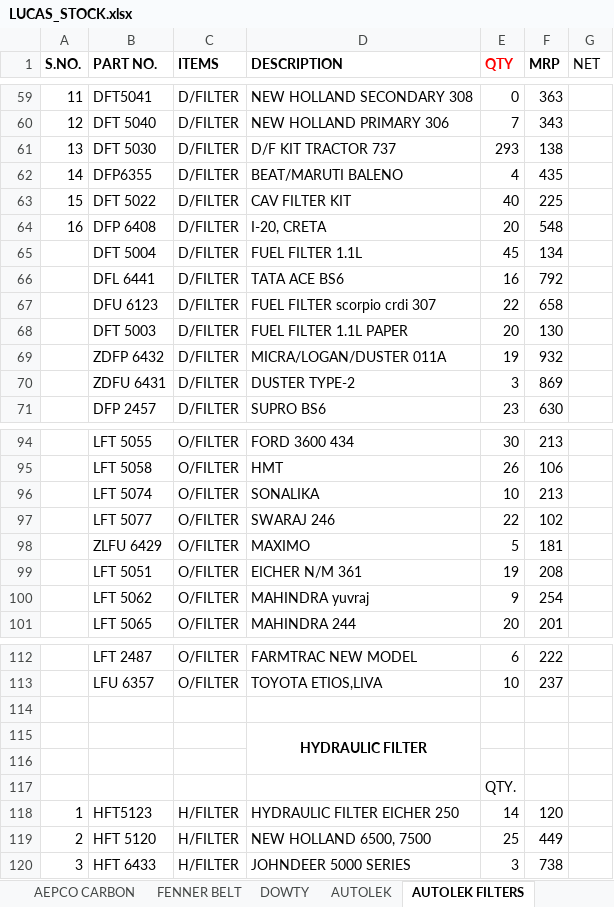
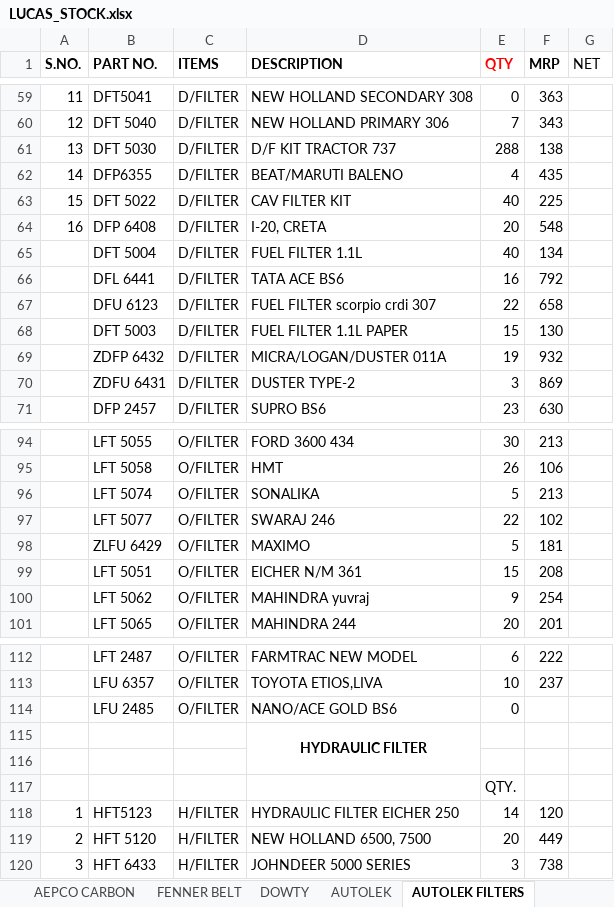
Before and after one commit to piyushh-ai/Update-Stock, an Excel workbook: backend/public/LUCAS_STOCK.xlsx, sheet AUTOLEK FILTERS, drawn as a sheet; only a part is shown, gaps mark what is left out; values as stored, in another font and other column widths than the file's, no borders; the diff covers the shown part only; the diff names each change by its address in the sheet, - before the commit and + after, or states it on an @@ line.

```diff
--- a/backend/public/LUCAS_STOCK.xlsx (sheet AUTOLEK FILTERS)
+++ b/backend/public/LUCAS_STOCK.xlsx (sheet AUTOLEK FILTERS)
-E61 (QTY): 293
+E61 (QTY): 288
-E65 (QTY): 45
+E65 (QTY): 40
-E68 (QTY): 20
+E68 (QTY): 15
-E96 (QTY): 10
+E96 (QTY): 5
-E99 (QTY): 19
+E99 (QTY): 15
-row 114: (empty)
+row 114:  | LFU 2485 | O/FILTER | NANO/ACE GOLD BS6 | 0
-E119 (QTY): 25
+E119 (QTY): 20
```
Also changed, not shown: 3 edited cells elsewhere in this sheet, sheet LUCAS AUTO ELECTRIC, sheet NBC, sheet FENNER BELT, sheet ASCOT, sheet RMP BEARING, sheet AUTOLEK, 5 more sheets, backend/public/BOSCH_STOCK1.xlsx.
